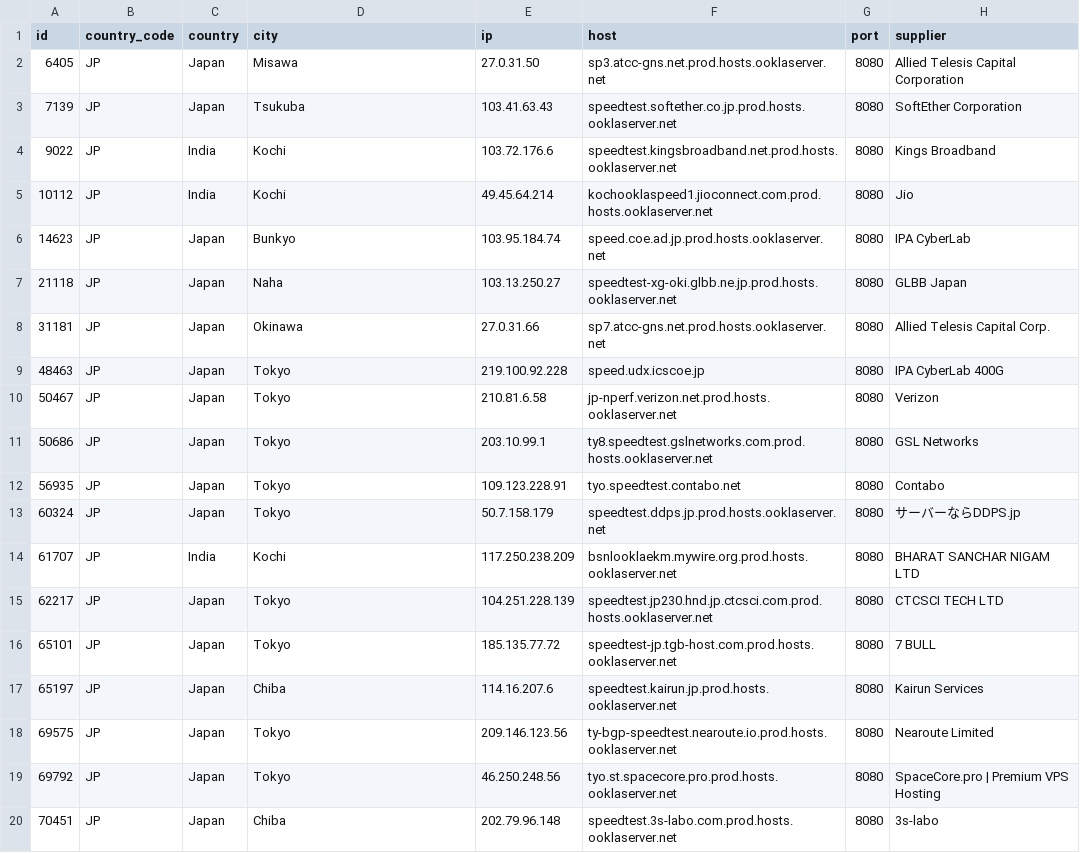
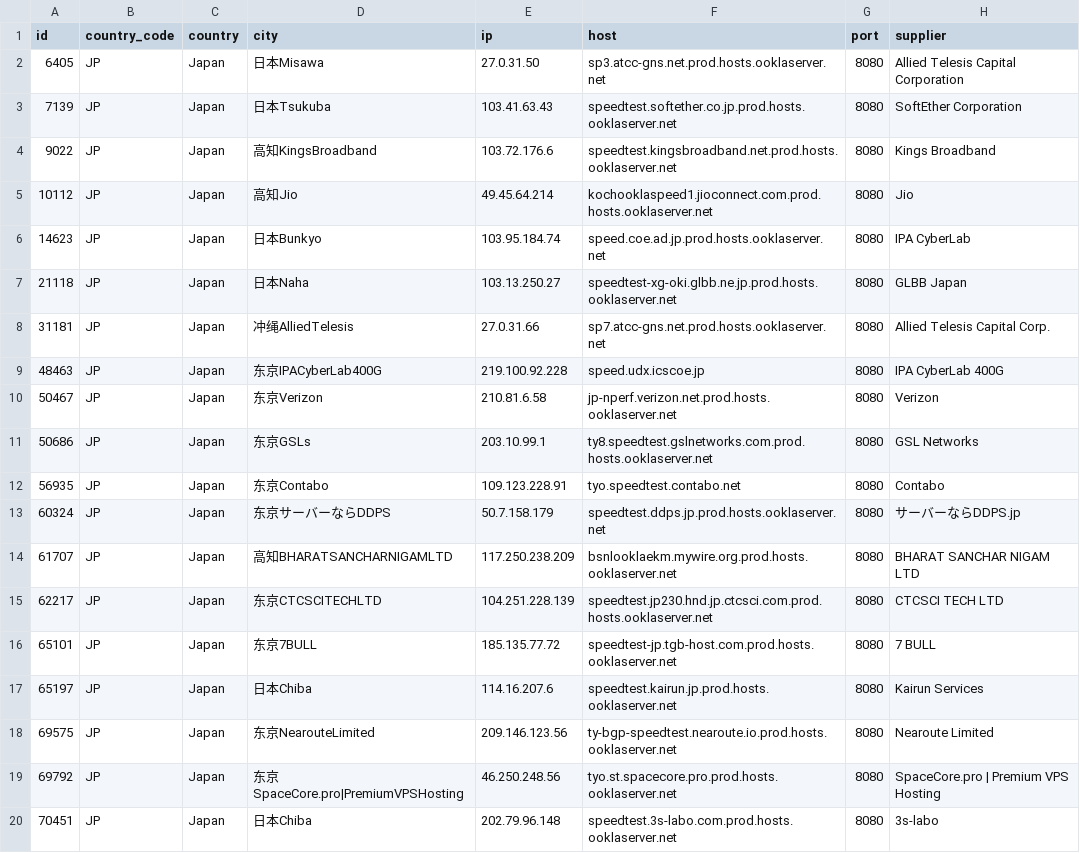
Before and after one commit to spiritLHLS/speedtest.net-CN-ID, a CSV file: JP.csv, drawn as a sheet.

```diff
--- a/JP.csv
+++ b/JP.csv
@@ -1,20 +1,20 @@
 id,country_code,country,city,ip,host,port,supplier
-6405,JP,Japan,Misawa,27.0.31.50,sp3.atcc-gns.net.prod.hosts.ooklaserver.net,8080,Allied Telesis Capital Corporation
-7139,JP,Japan,Tsukuba,103.41.63.43,speedtest.softether.co.jp.prod.hosts.ooklaserver.net,8080,SoftEther Corporation
-9022,JP,India,Kochi,103.72.176.6,speedtest.kingsbroadband.net.prod.hosts.ooklaserver.net,8080,Kings Broadband
-10112,JP,India,Kochi,49.45.64.214,kochooklaspeed1.jioconnect.com.prod.hosts.ooklaserver.net,8080,Jio
-14623,JP,Japan,Bunkyo,103.95.184.74,speed.coe.ad.jp.prod.hosts.ooklaserver.net,8080,IPA CyberLab
-21118,JP,Japan,Naha,103.13.250.27,speedtest-xg-oki.glbb.ne.jp.prod.hosts.ooklaserver.net,8080,GLBB Japan
-31181,JP,Japan,Okinawa,27.0.31.66,sp7.atcc-gns.net.prod.hosts.ooklaserver.net,8080,Allied Telesis Capital Corp.
-48463,JP,Japan,Tokyo,219.100.92.228,speed.udx.icscoe.jp,8080,IPA CyberLab 400G
-50467,JP,Japan,Tokyo,210.81.6.58,jp-nperf.verizon.net.prod.hosts.ooklaserver.net,8080,Verizon
-50686,JP,Japan,Tokyo,203.10.99.1,ty8.speedtest.gslnetworks.com.prod.hosts.ooklaserver.net,8080,GSL Networks
-56935,JP,Japan,Tokyo,109.123.228.91,tyo.speedtest.contabo.net,8080,Contabo
-60324,JP,Japan,Tokyo,50.7.158.179,speedtest.ddps.jp.prod.hosts.ooklaserver.net,8080,サーバーならDDPS.jp
-61707,JP,India,Kochi,117.250.238.209,bsnlooklaekm.mywire.org.prod.hosts.ooklaserver.net,8080,BHARAT SANCHAR NIGAM LTD
-62217,JP,Japan,Tokyo,104.251.228.139,speedtest.jp230.hnd.jp.ctcsci.com.prod.hosts.ooklaserver.net,8080,CTCSCI TECH LTD
-65101,JP,Japan,Tokyo,185.135.77.72,speedtest-jp.tgb-host.com.prod.hosts.ooklaserver.net,8080,7 BULL
-65197,JP,Japan,Chiba,114.16.207.6,speedtest.kairun.jp.prod.hosts.ooklaserver.net,8080,Kairun Services
-69575,JP,Japan,Tokyo,209.146.123.56,ty-bgp-speedtest.nearoute.io.prod.hosts.ooklaserver.net,8080,Nearoute Limited
-69792,JP,Japan,Tokyo,46.250.248.56,tyo.st.spacecore.pro.prod.hosts.ooklaserver.net,8080,SpaceCore.pro | Premium VPS Hosting
-70451,JP,Japan,Chiba,202.79.96.148,speedtest.3s-labo.com.prod.hosts.ooklaserver.net,8080,3s-labo
+6405,JP,Japan,日本Misawa,27.0.31.50,sp3.atcc-gns.net.prod.hosts.ooklaserver.net,8080,Allied Telesis Capital Corporation
+7139,JP,Japan,日本Tsukuba,103.41.63.43,speedtest.softether.co.jp.prod.hosts.ooklaserver.net,8080,SoftEther Corporation
+9022,JP,Japan,高知KingsBroadband,103.72.176.6,speedtest.kingsbroadband.net.prod.hosts.ooklaserver.net,8080,Kings Broadband
+10112,JP,Japan,高知Jio,49.45.64.214,kochooklaspeed1.jioconnect.com.prod.hosts.ooklaserver.net,8080,Jio
+14623,JP,Japan,日本Bunkyo,103.95.184.74,speed.coe.ad.jp.prod.hosts.ooklaserver.net,8080,IPA CyberLab
+21118,JP,Japan,日本Naha,103.13.250.27,speedtest-xg-oki.glbb.ne.jp.prod.hosts.ooklaserver.net,8080,GLBB Japan
+31181,JP,Japan,冲绳AlliedTelesis,27.0.31.66,sp7.atcc-gns.net.prod.hosts.ooklaserver.net,8080,Allied Telesis Capital Corp.
+48463,JP,Japan,东京IPACyberLab400G,219.100.92.228,speed.udx.icscoe.jp,8080,IPA CyberLab 400G
+50467,JP,Japan,东京Verizon,210.81.6.58,jp-nperf.verizon.net.prod.hosts.ooklaserver.net,8080,Verizon
+50686,JP,Japan,东京GSLs,203.10.99.1,ty8.speedtest.gslnetworks.com.prod.hosts.ooklaserver.net,8080,GSL Networks
+56935,JP,Japan,东京Contabo,109.123.228.91,tyo.speedtest.contabo.net,8080,Contabo
+60324,JP,Japan,东京サーバーならDDPS,50.7.158.179,speedtest.ddps.jp.prod.hosts.ooklaserver.net,8080,サーバーならDDPS.jp
+61707,JP,Japan,高知BHARATSANCHARNIGAMLTD,117.250.238.209,bsnlooklaekm.mywire.org.prod.hosts.ooklaserver.net,8080,BHARAT SANCHAR NIGAM LTD
+62217,JP,Japan,东京CTCSCITECHLTD,104.251.228.139,speedtest.jp230.hnd.jp.ctcsci.com.prod.hosts.ooklaserver.net,8080,CTCSCI TECH LTD
+65101,JP,Japan,东京7BULL,185.135.77.72,speedtest-jp.tgb-host.com.prod.hosts.ooklaserver.net,8080,7 BULL
+65197,JP,Japan,日本Chiba,114.16.207.6,speedtest.kairun.jp.prod.hosts.ooklaserver.net,8080,Kairun Services
+69575,JP,Japan,东京NearouteLimited,209.146.123.56,ty-bgp-speedtest.nearoute.io.prod.hosts.ooklaserver.net,8080,Nearoute Limited
+69792,JP,Japan,东京SpaceCore.pro|PremiumVPSHosting,46.250.248.56,tyo.st.spacecore.pro.prod.hosts.ooklaserver.net,8080,SpaceCore.pro | Premium VPS Hosting
+70451,JP,Japan,日本Chiba,202.79.96.148,speedtest.3s-labo.com.prod.hosts.ooklaserver.net,8080,3s-labo
```
Also changed, not shown: ls_sg_hk_jp.csv, 3 other files.
